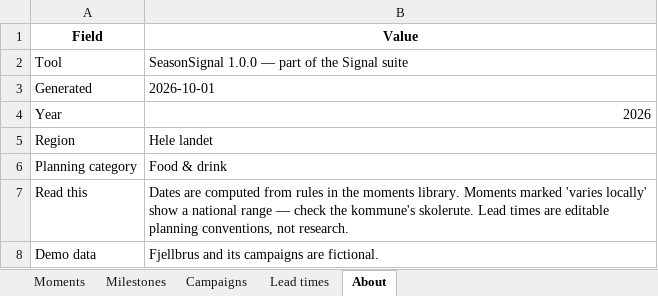
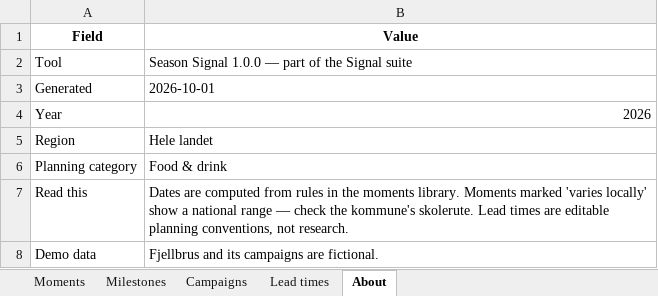
Before and after one commit to UlrikErlingsen/marketing-calendar, an Excel workbook: examples/seasonsignal-2026-food-fjellbrus-demo.xlsx, sheet About, drawn as a sheet; values as stored, in another font and other column widths than the file's, no borders; the diff names each change by its address in the sheet, - before the commit and + after, or states it on an @@ line.

```diff
--- a/examples/seasonsignal-2026-food-fjellbrus-demo.xlsx (sheet About)
+++ b/examples/seasonsignal-2026-food-fjellbrus-demo.xlsx (sheet About)
-B2 (Value): SeasonSignal 1.0.0 —…
+B2 (Value): Season Signal 1.0.0 —…
```
Also changed, not shown: 15 other files.
